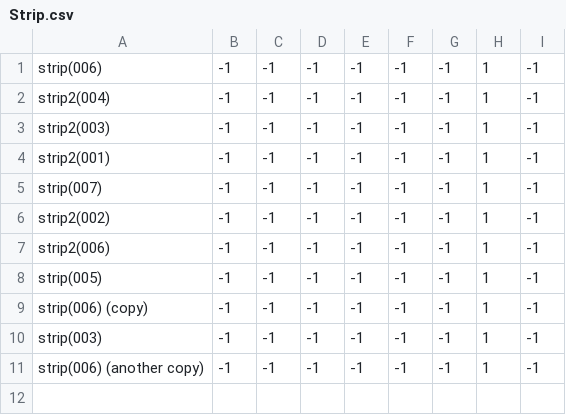
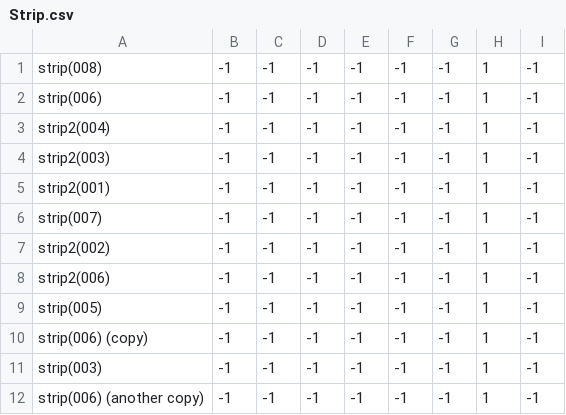
Before and after one commit to theunknowner/NN3-Donut, a CSV file: NN3-Donut/Training/Labels/Strip.csv, drawn as a sheet; the diff names each change by its address in the sheet, - before the commit and + after, or states it on an @@ line.

```diff
--- a/NN3-Donut/Training/Labels/Strip.csv
+++ b/NN3-Donut/Training/Labels/Strip.csv
+row 1: strip(008) | -1 | -1 | -1 | -1 | -1 | -1 | 1 | -1
```
Also changed, not shown: 3 other files.
